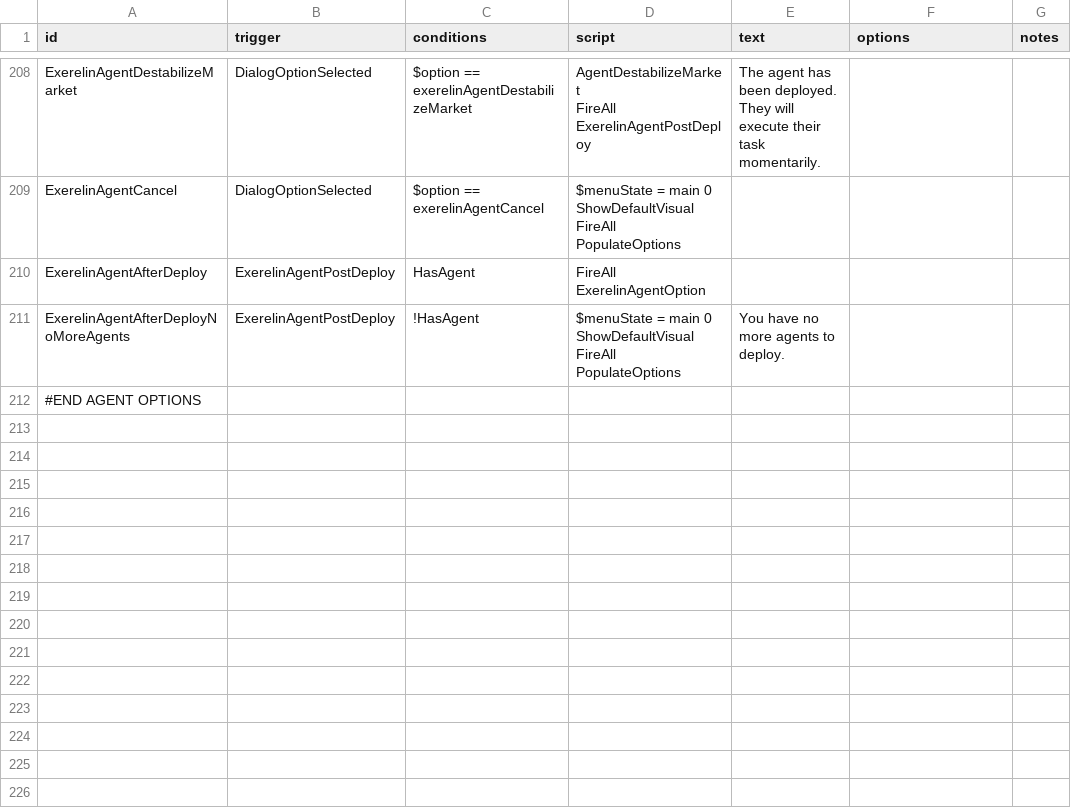
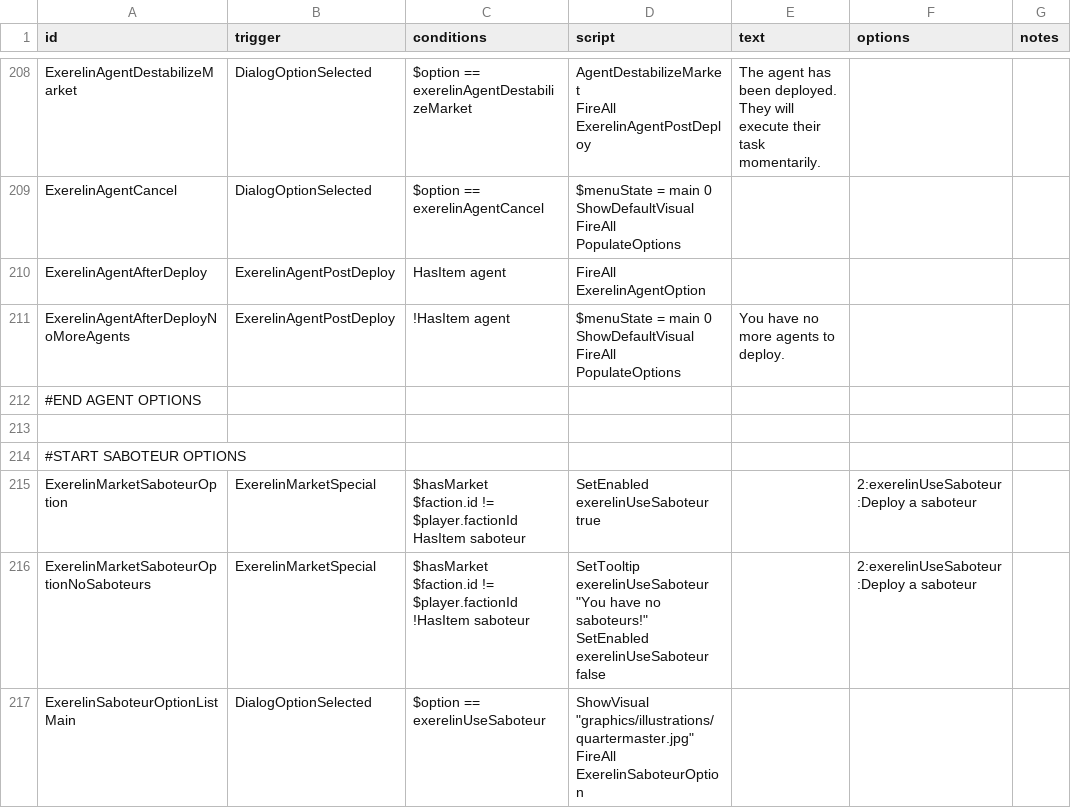
Before and after one commit to Histidine91/Nexerelin, a CSV file: data/campaign/rules.csv, drawn as a sheet; only a part is shown, gaps mark what is left out; the diff covers the shown part only.

```diff
--- a/data/campaign/rules.csv
+++ b/data/campaign/rules.csv
@@ -450,6 +450,17 @@ ShowDefaultVisual
 FireAll PopulateOptions",,,
-ExerelinAgentAfterDeploy,ExerelinAgentPostDeploy,HasAgent,FireAll ExerelinAgentOption,,,
-ExerelinAgentAfterDeployNoMoreAgents,ExerelinAgentPostDeploy,!HasAgent,"$menuState = main 0
-ShowDefaultVisual
-FireAll PopulateOptions",You have no more agents to deploy.,,
+ExerelinAgentAfterDeploy,ExerelinAgentPostDeploy,HasItem agent,FireAll ExerelinAgentOption,,,
+ExerelinAgentAfterDeployNoMoreAgents,ExerelinAgentPostDeploy,!HasItem agent,"$menuState = main 0
+ShowDefaultVisual
+FireAll PopulateOptions",You have no more agents to deploy.,,
 #END AGENT OPTIONS,,,,,,
+,,,,,,
+#START SABOTEUR OPTIONS,,,,,,
+ExerelinMarketSaboteurOption,ExerelinMarketSpecial,"$hasMarket
+$faction.id != $player.factionId
+HasItem saboteur",SetEnabled exerelinUseSaboteur true,,2:exerelinUseSaboteur:Deploy a saboteur,
+ExerelinMarketSaboteurOptionNoSaboteurs,ExerelinMarketSpecial,"$hasMarket
+$faction.id != $player.factionId
+!HasItem saboteur","SetTooltip exerelinUseSaboteur ""You have no saboteurs!""
+SetEnabled exerelinUseSaboteur false",,2:exerelinUseSaboteur:Deploy a saboteur,
+ExerelinSaboteurOptionListMain,DialogOptionSelected,$option == exerelinUseSaboteur,"ShowVisual ""graphics/illustrations/quartermaster.jpg""
+FireAll ExerelinSaboteurOption",,,
```
Also changed, not shown: 7 added rows and 2 edited cells elsewhere in this file, data/campaign/market_conditions.csv, data/campaign/reports.csv, 15 other files.
